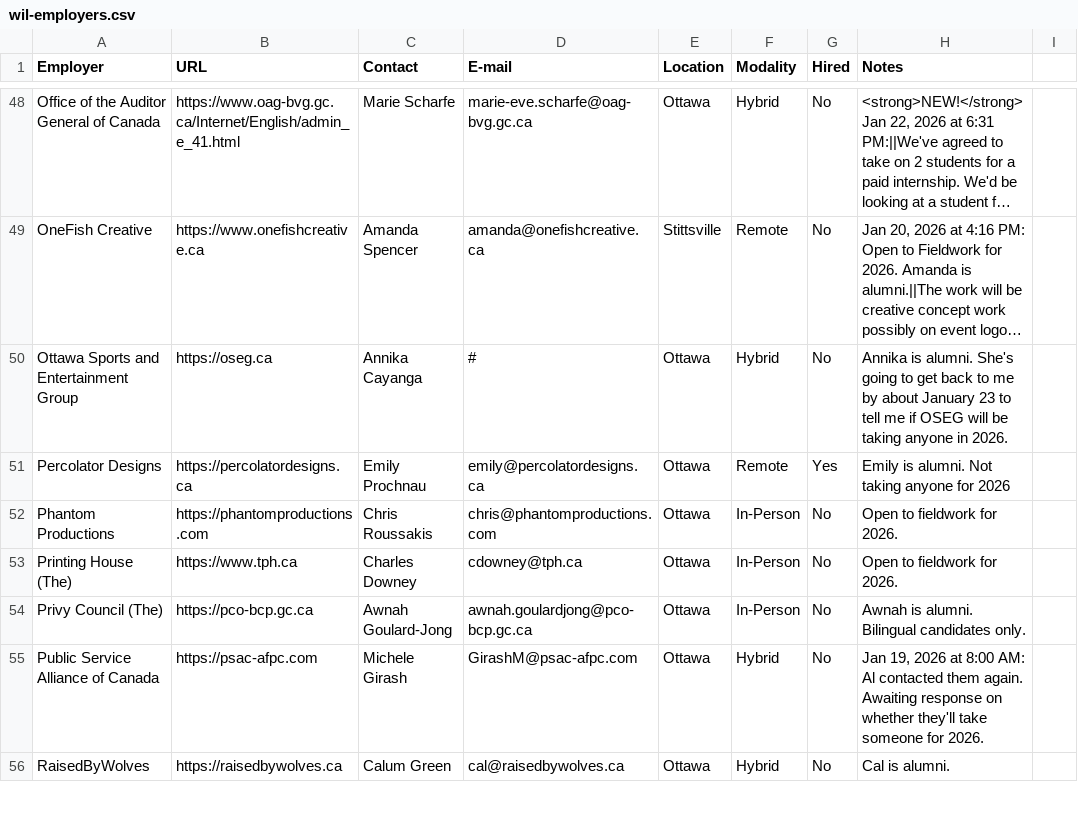
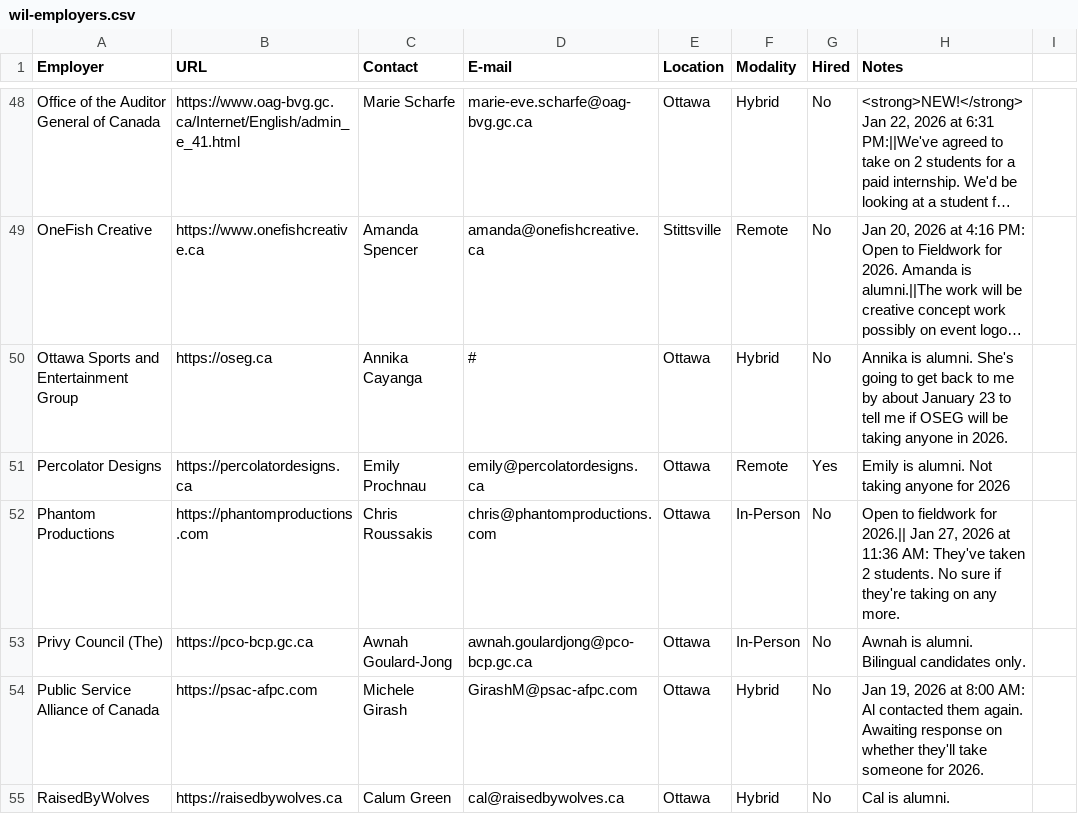
Before and after one commit to algonquindesign/algonquindesign.ca, a CSV file: _data/wil-employers.csv, drawn as a sheet; only a part is shown, gaps mark what is left out; long unchanged cells end in ….

Commit message:
Update Phantom Productions fieldwork status
Added note that Phantom Productions has taken 2 students for 2026 and is unsure if they will take more. This provides updated information for fieldwork planning.

```diff
--- a/_data/wil-employers.csv
+++ b/_data/wil-employers.csv
@@ -51,4 +51,3 @@ Ottawa Sports and Entertainment Group,https://oseg.ca,Annika Cayanga,#,Ottawa,Hy
 Percolator Designs,https://percolatordesigns.ca,Emily Prochnau,emily@percolatordesigns.ca,Ottawa,Remote,Yes,Emily is alumni. Not taking anyone for 2026
-Phantom Productions,https://phantomproductions.com,Chris Roussakis,chris@phantomproductions.com,Ottawa,In-Person,No,Open to fieldwork for 2026.
-Printing House (The),https://www.tph.ca,Charles Downey,cdowney@tph.ca,Ottawa,In-Person,No,Open to fieldwork for 2026.
+Phantom Productions,https://phantomproductions.com,Chris Roussakis,chris@phantomproductions.com,Ottawa,In-Person,No,"Open to fieldwork for 2026.|| Jan 27, 2026 at 11:36 AM: They've taken 2 students. No sure if they're taking on any more."
 Privy Council (The),https://pco-bcp.gc.ca,Awnah Goulard-Jong,awnah.goulardjong@pco-bcp.gc.ca,Ottawa,In-Person,No,Awnah is alumni. Bilingual candidates only.
```
